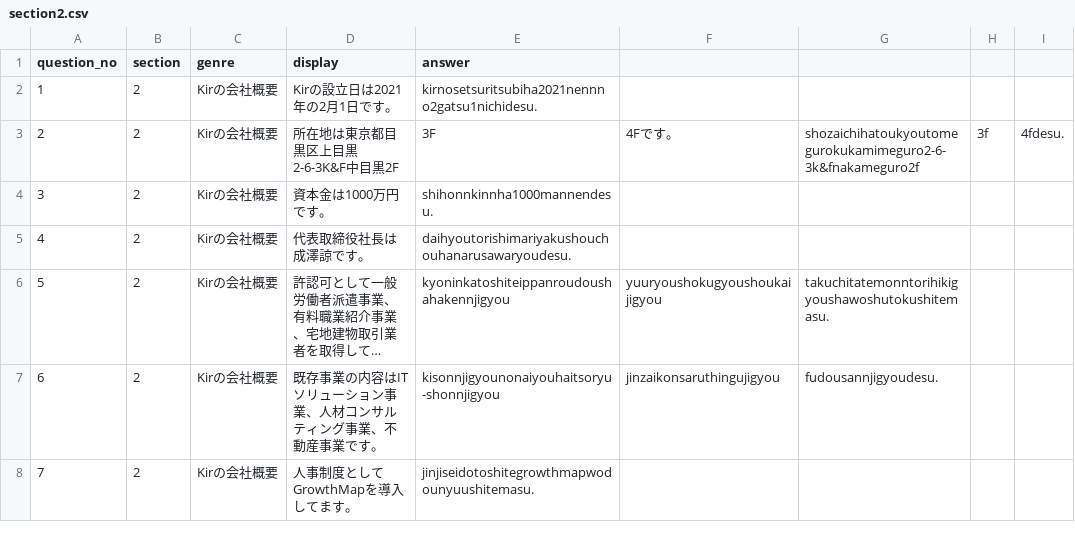
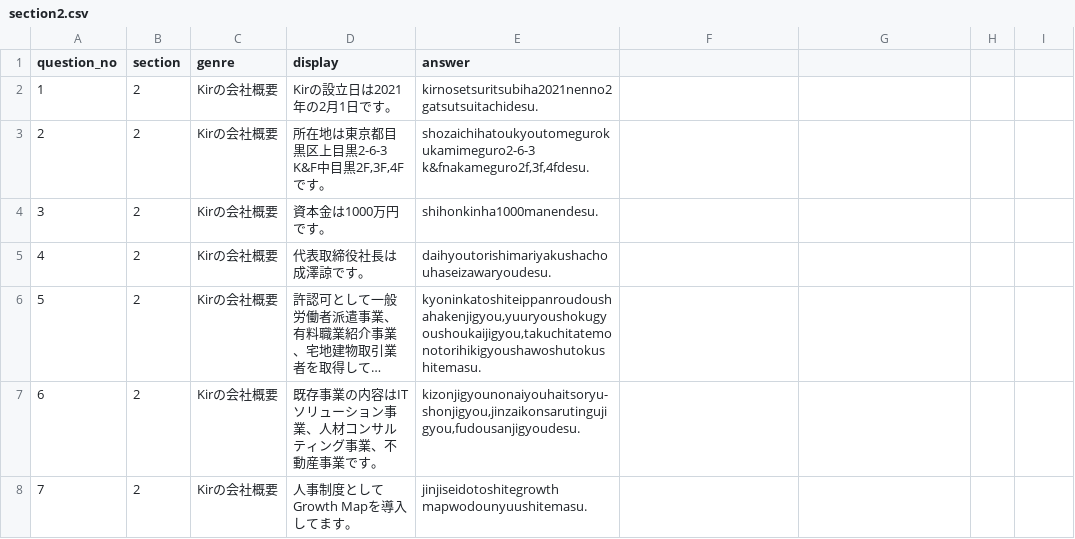
Before and after one commit to guro1026/KIR_kai_test, a CSV file: data/section2.csv, drawn as a sheet; long unchanged cells end in …; the diff names each change by its address in the sheet, - before the commit and + after, or states it on an @@ line.

```diff
--- a/data/section2.csv
+++ b/data/section2.csv
-E2 (answer): kirnosetsuritsubiha2021nennno2gatsu1nichidesu.
+E2 (answer): kirnosetsuritsubiha2021nenno2gatsutsuitachidesu.
-D3 (display): 所在地は東京都目黒区上目黒2-6-3K&F中目黒2F
+D3 (display): 所在地は東京都目黒区上目黒2-6-3 K&F中目黒2F,3F,4Fです。
-E3 (answer): 3F
+E3 (answer): shozaichihatoukyoutomegurokukamimeguro2-6-3 k&fnakameguro2f,3f,4fdesu.
-F3: 4Fです。
+F3: (empty)
-G3: shozaichihatoukyoutomegurokukamimeguro2-6-3k&fnakameguro2f
+G3: (empty)
-H3: 3f
+H3: (empty)
-I3: 4fdesu.
+I3: (empty)
-E4 (answer): shihonnkinnha1000mannendesu.
+E4 (answer): shihonkinha1000manendesu.
-E5 (answer): daihyoutorishimariyakushouchouhanarusawaryoudesu.
+E5 (answer): daihyoutorishimariyakushachouhaseizawaryoudesu.
-E6 (answer): kyoninkatoshiteippanroudoushahakennjigyou
+E6 (answer): kyoninkatoshiteippanroudoushahakenjigyou,yuuryoushokugyoushoukaijigyou,takuchitatemonotorihikigyoushawoshutokushitemasu.
-F6: yuuryoushokugyoushoukaijigyou
+F6: (empty)
-G6: takuchitatemonntorihikigyoushawoshutokushitemasu.
+G6: (empty)
-E7 (answer): kisonnjigyounonaiyouhaitsoryu-shonnjigyou
+E7 (answer): kizonjigyounonaiyouhaitsoryu-shonjigyou,jinzaikonsarutingujigyou,fudousanjigyoudesu.
-F7: jinzaikonsaruthingujigyou
+F7: (empty)
-G7: fudousannjigyoudesu.
+G7: (empty)
-D8 (display): 人事制度としてGrowthMapを導入してます。
+D8 (display): 人事制度としてGrowth Mapを導入してます。
-E8 (answer): jinjiseidotoshitegrowthmapwodounyuushitemasu.
+E8 (answer): jinjiseidotoshitegrowth mapwodounyuushitemasu.
```
Also changed, not shown: data/section1.csv, data/section3.csv, 4 other files.
